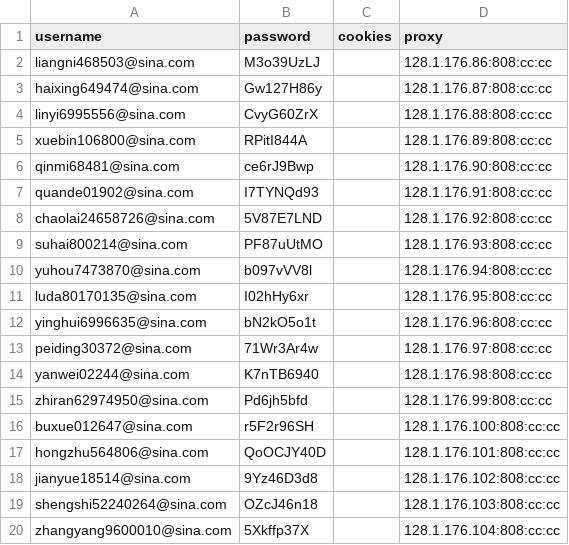
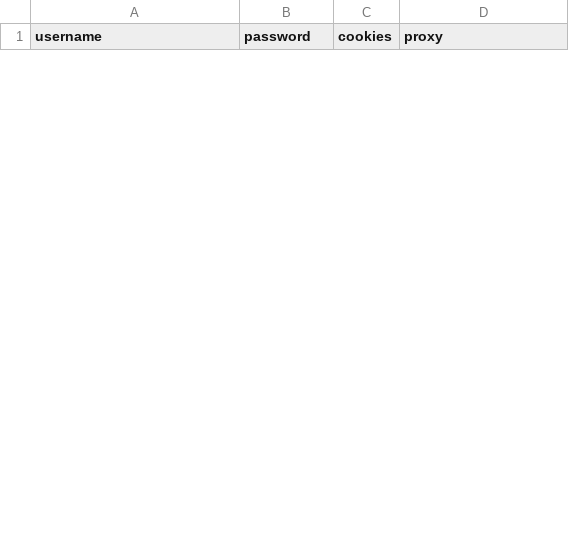
Before and after one commit to czds68/AmazonBuy, a CSV file: amazonbuy_database/AccountInfo.csv, drawn as a sheet; only a part is shown; removed rows and columns are numbered as before the commit, all else as after; the diff covers the shown part only; the diff names each change by its address in the sheet, - before the commit and + after, or states it on an @@ line.

```diff
--- a/amazonbuy_database/AccountInfo.csv
+++ b/amazonbuy_database/AccountInfo.csv
-row 2: liangni468503@sina.com | M3o39UzLJ |  | 128.1.176.86:808:cc:cc
-row 3: haixing649474@sina.com | Gw127H86y |  | 128.1.176.87:808:cc:cc
-row 4: linyi6995556@sina.com | CvyG60ZrX |  | 128.1.176.88:808:cc:cc
-row 5: xuebin106800@sina.com | RPitI844A |  | 128.1.176.89:808:cc:cc
-row 6: qinmi68481@sina.com | ce6rJ9Bwp |  | 128.1.176.90:808:cc:cc
-row 7: quande01902@sina.com | I7TYNQd93 |  | 128.1.176.91:808:cc:cc
-row 8: chaolai24658726@sina.com | 5V87E7LND |  | 128.1.176.92:808:cc:cc
-row 9: suhai800214@sina.com | PF87uUtMO |  | 128.1.176.93:808:cc:cc
-row 10: yuhou7473870@sina.com | b097vVV8l |  | 128.1.176.94:808:cc:cc
-row 11: luda80170135@sina.com | I02hHy6xr |  | 128.1.176.95:808:cc:cc
-row 12: yinghui6996635@sina.com | bN2kO5o1t |  | 128.1.176.96:808:cc:cc
-row 13: peiding30372@sina.com | 71Wr3Ar4w |  | 128.1.176.97:808:cc:cc
-row 14: yanwei02244@sina.com | K7nTB6940 |  | 128.1.176.98:808:cc:cc
-row 15: zhiran62974950@sina.com | Pd6jh5bfd |  | 128.1.176.99:808:cc:cc
-row 16: buxue012647@sina.com | r5F2r96SH |  | 128.1.176.100:808:cc:cc
-row 17: hongzhu564806@sina.com | QoOCJY40D |  | 128.1.176.101:808:cc:cc
-row 18: jianyue18514@sina.com | 9Yz46D3d8 |  | 128.1.176.102:808:cc:cc
-row 19: shengshi52240264@sina.com | OZcJ46n18 |  | 128.1.176.103:808:cc:cc
-row 20: zhangyang9600010@sina.com | 5Xkffp37X |  | 128.1.176.104:808:cc:cc
```
Also changed, not shown: 7 added rows and 21 removed rows elsewhere in this file, amazonbuy_database/productinfo.csv, 3 other files.
